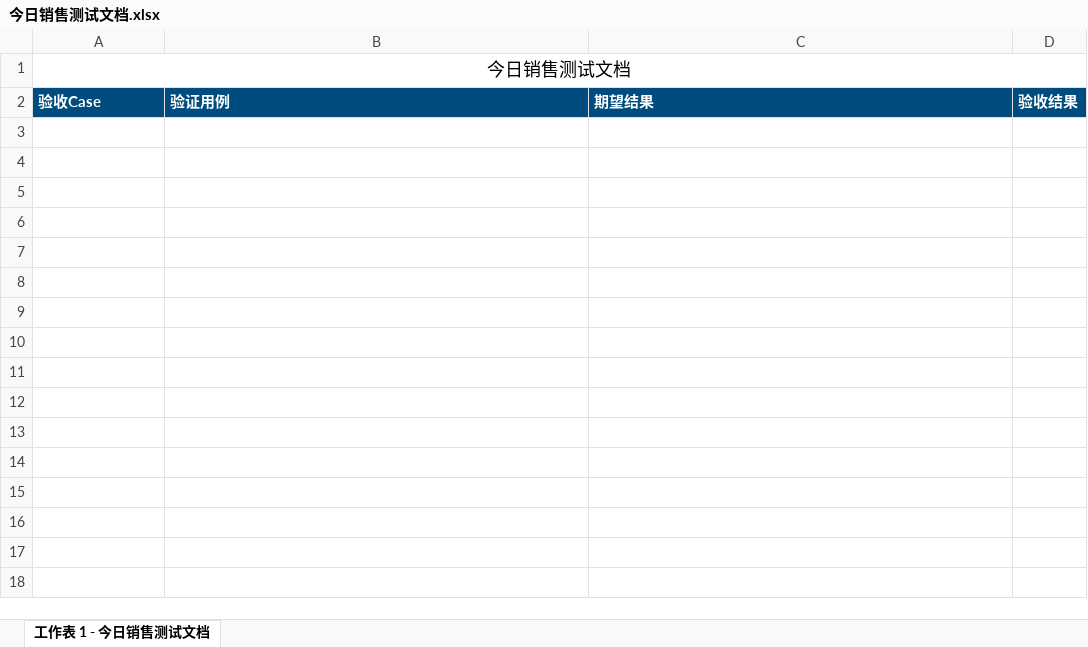
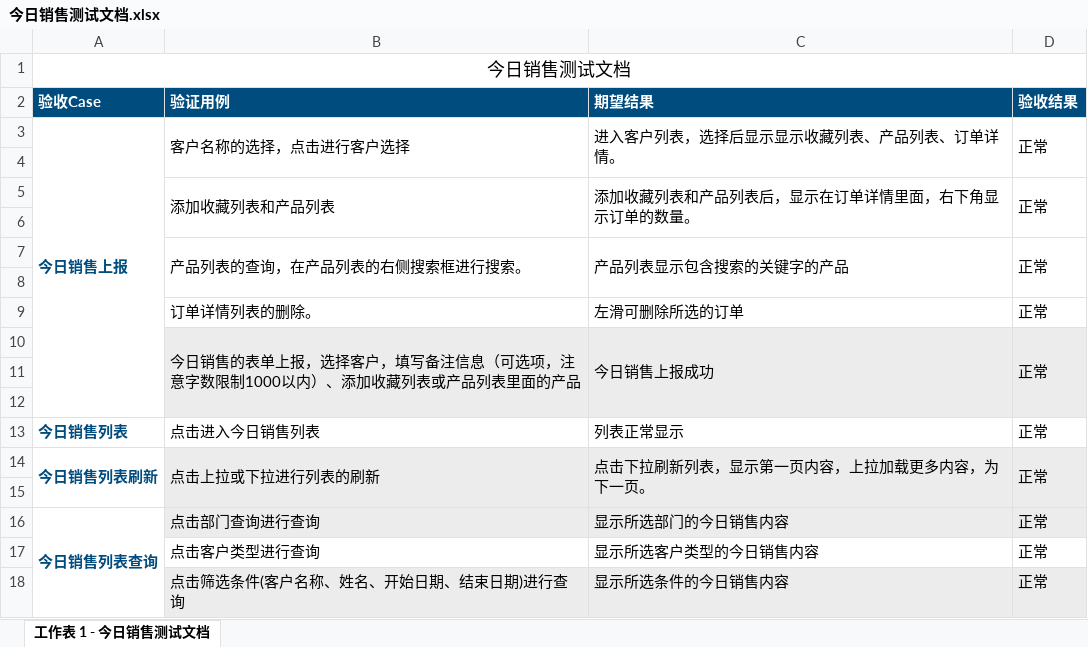
Before and after one commit to xuyutang/GZB-TESTFILE, an Excel workbook: 工作宝客户端测试文档/今日销售测试文档.xlsx, sheet 工作表 1 - 今日销售测试文档, drawn as a sheet; values as stored, in another font and other column widths than the file's, no borders; the diff names each change by its address in the sheet, - before the commit and + after, or states it on an @@ line.

```diff
--- a/工作宝客户端测试文档/今日销售测试文档.xlsx (sheet 工作表 1 - 今日销售测试文档)
+++ b/工作宝客户端测试文档/今日销售测试文档.xlsx (sheet 工作表 1 - 今日销售测试文档)
+row 3: 今日销售上报 | 客户名称的选择，点击进行客户选择 | 进入客户列表，选择后显示显示收藏列表、产品列表、订单详情。 | 正常
+row 4: (empty)
+row 5:  | 添加收藏列表和产品列表 | 添加收藏列表和产品列表后，显示在订单详情里面，右下角显示订单的数量。 | 正常
+row 6: (empty)
+row 7:  | 产品列表的查询，在产品列表的右侧搜索框进行搜索。 | 产品列表显示包含搜索的关键字的产品 | 正常
+row 8: (empty)
+row 9:  | 订单详情列表的删除。 | 左滑可删除所选的订单 | 正常
+row 10:  | 今日销售的表单上报，选择客户，填写备注信息（可选项，注意字数限制1000以内）、添加收藏列表或产品列表里面的产品 | 今日销售上报成功 | 正常
+row 11: (empty)
+row 12: (empty)
+row 13: 今日销售列表 | 点击进入今日销售列表 | 列表正常显示 | 正常
+row 14: 今日销售列表刷新 | 点击上拉或下拉进行列表的刷新 | 点击下拉刷新列表，显示第一页内容，上拉加载更多内容，为下一页。 | 正常
+row 15: (empty)
+row 16: 今日销售列表查询 | 点击部门查询进行查询 | 显示所选部门的今日销售内容 | 正常
+row 17:  | 点击客户类型进行查询 | 显示所选客户类型的今日销售内容 | 正常
+row 18:  | 点击筛选条件(客户名称、姓名、开始日期、结束日期)进行查询 | 显示所选条件的今日销售内容 | 正常
```
Also changed, not shown: 工作宝客户端测试文档/上报库存测试文档.xlsx, 工作宝客户端测试文档/竞品管理测试文档.xlsx.
